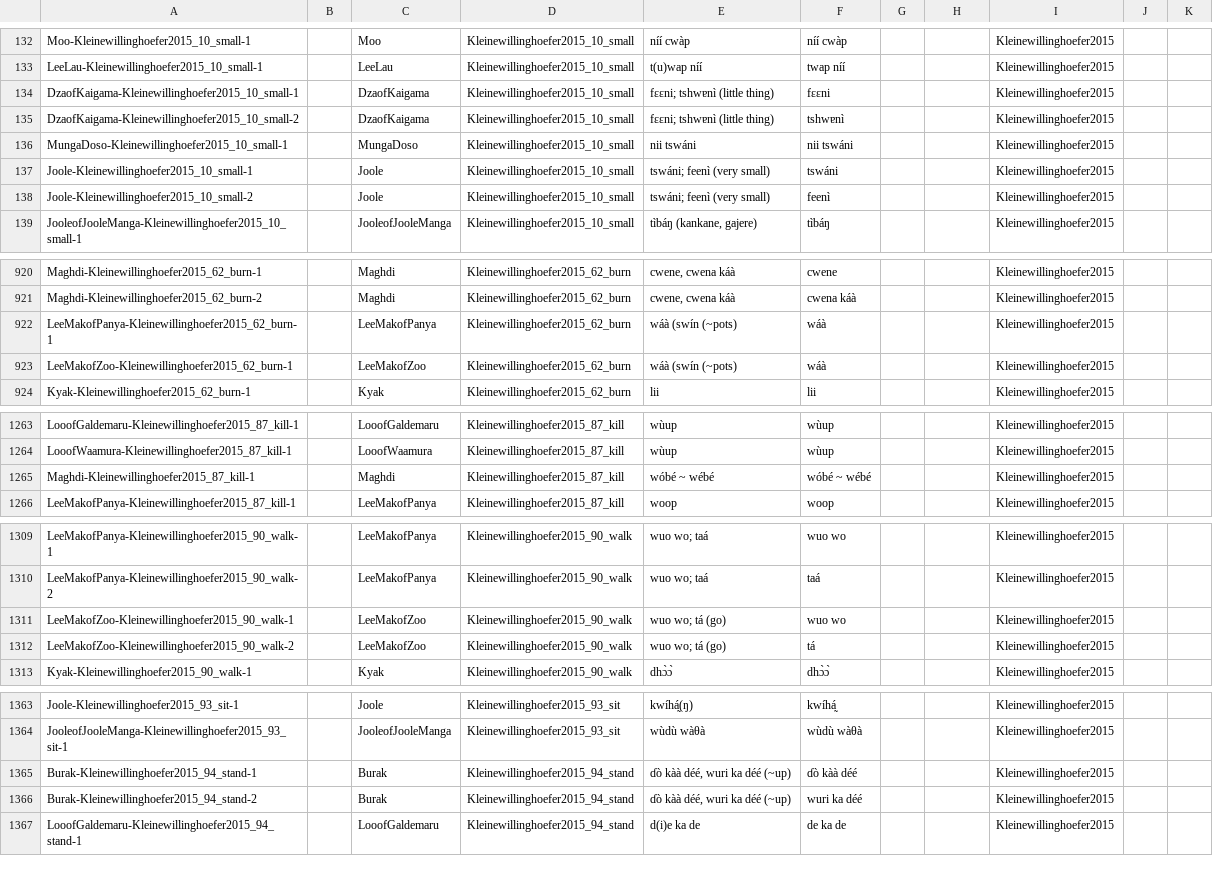
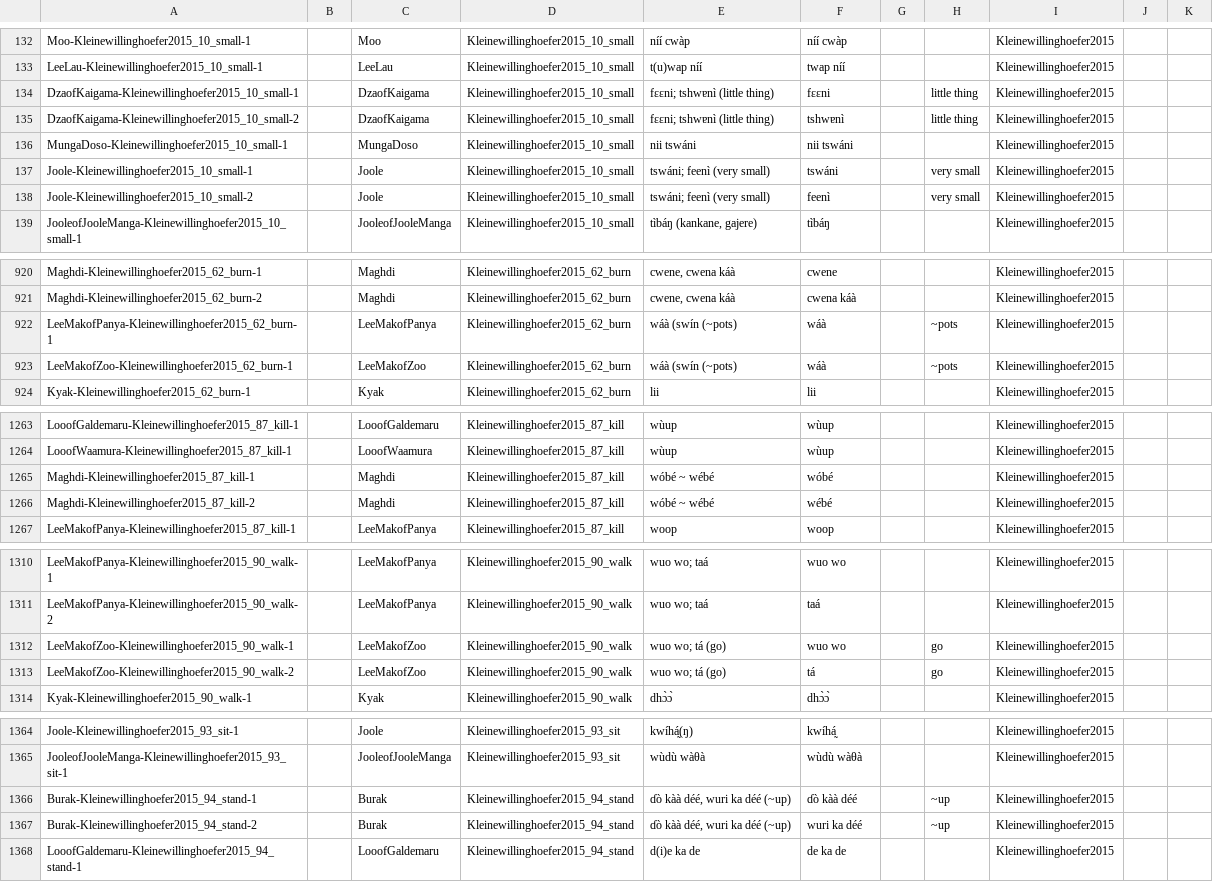
Before and after one commit to lexibank/kleinewillinghoeferbikwinjen, a CSV file: cldf/forms.csv, drawn as a sheet; only a part is shown, gaps mark what is left out; the diff covers the shown part only.

```diff
--- a/cldf/forms.csv
+++ b/cldf/forms.csv
@@ -133,7 +133,7 @@ Moo-Kleinewillinghoefer2015_10_small-1,,Moo,Kleinewillinghoefer2015_10_small,ní
 LeeLau-Kleinewillinghoefer2015_10_small-1,,LeeLau,Kleinewillinghoefer2015_10_small,t(u)wap níí,twap níí,,,Kleinewillinghoefer2015,,
-DzaofKaigama-Kleinewillinghoefer2015_10_small-1,,DzaofKaigama,Kleinewillinghoefer2015_10_small,fɛɛni; tshwɐnì (little thing),fɛɛni,,,Kleinewillinghoefer2015,,
-DzaofKaigama-Kleinewillinghoefer2015_10_small-2,,DzaofKaigama,Kleinewillinghoefer2015_10_small,fɛɛni; tshwɐnì (little thing),tshwɐnì,,,Kleinewillinghoefer2015,,
+DzaofKaigama-Kleinewillinghoefer2015_10_small-1,,DzaofKaigama,Kleinewillinghoefer2015_10_small,fɛɛni; tshwɐnì (little thing),fɛɛni,,little thing,Kleinewillinghoefer2015,,
+DzaofKaigama-Kleinewillinghoefer2015_10_small-2,,DzaofKaigama,Kleinewillinghoefer2015_10_small,fɛɛni; tshwɐnì (little thing),tshwɐnì,,little thing,Kleinewillinghoefer2015,,
 MungaDoso-Kleinewillinghoefer2015_10_small-1,,MungaDoso,Kleinewillinghoefer2015_10_small,nii tswáni,nii tswáni,,,Kleinewillinghoefer2015,,
-Joole-Kleinewillinghoefer2015_10_small-1,,Joole,Kleinewillinghoefer2015_10_small,tswáni; feenì (very small),tswáni,,,Kleinewillinghoefer2015,,
-Joole-Kleinewillinghoefer2015_10_small-2,,Joole,Kleinewillinghoefer2015_10_small,tswáni; feenì (very small),feenì,,,Kleinewillinghoefer2015,,
+Joole-Kleinewillinghoefer2015_10_small-1,,Joole,Kleinewillinghoefer2015_10_small,tswáni; feenì (very small),tswáni,,very small,Kleinewillinghoefer2015,,
+Joole-Kleinewillinghoefer2015_10_small-2,,Joole,Kleinewillinghoefer2015_10_small,tswáni; feenì (very small),feenì,,very small,Kleinewillinghoefer2015,,
 JooleofJooleManga-Kleinewillinghoefer2015_10_small-1,,JooleofJooleManga,Kleinewillinghoefer2015_10_small,"tìbáŋ (kankane, gajere)",tìbáŋ,,,Kleinewillinghoefer2015,,
@@ -921,4 +921,4 @@ Maghdi-Kleinewillinghoefer2015_62_burn-1,,Maghdi,Kleinewillinghoefer2015_62_burn
 Maghdi-Kleinewillinghoefer2015_62_burn-2,,Maghdi,Kleinewillinghoefer2015_62_burn,"cwene, cwena káà",cwena káà,,,Kleinewillinghoefer2015,,
-LeeMakofPanya-Kleinewillinghoefer2015_62_burn-1,,LeeMakofPanya,Kleinewillinghoefer2015_62_burn,wáà (swín (~pots),wáà,,,Kleinewillinghoefer2015,,
-LeeMakofZoo-Kleinewillinghoefer2015_62_burn-1,,LeeMakofZoo,Kleinewillinghoefer2015_62_burn,wáà (swín (~pots),wáà,,,Kleinewillinghoefer2015,,
+LeeMakofPanya-Kleinewillinghoefer2015_62_burn-1,,LeeMakofPanya,Kleinewillinghoefer2015_62_burn,wáà (swín (~pots),wáà,,~pots,Kleinewillinghoefer2015,,
+LeeMakofZoo-Kleinewillinghoefer2015_62_burn-1,,LeeMakofZoo,Kleinewillinghoefer2015_62_burn,wáà (swín (~pots),wáà,,~pots,Kleinewillinghoefer2015,,
 Kyak-Kleinewillinghoefer2015_62_burn-1,,Kyak,Kleinewillinghoefer2015_62_burn,lii,lii,,,Kleinewillinghoefer2015,,
@@ -1264,3 +1264,4 @@ LooofGaldemaru-Kleinewillinghoefer2015_87_kill-1,,LooofGaldemaru,Kleinewillingho
 LooofWaamura-Kleinewillinghoefer2015_87_kill-1,,LooofWaamura,Kleinewillinghoefer2015_87_kill,wùup,wùup,,,Kleinewillinghoefer2015,,
-Maghdi-Kleinewillinghoefer2015_87_kill-1,,Maghdi,Kleinewillinghoefer2015_87_kill,wóbé ~ wébé,wóbé ~ wébé,,,Kleinewillinghoefer2015,,
+Maghdi-Kleinewillinghoefer2015_87_kill-1,,Maghdi,Kleinewillinghoefer2015_87_kill,wóbé ~ wébé,wóbé,,,Kleinewillinghoefer2015,,
+Maghdi-Kleinewillinghoefer2015_87_kill-2,,Maghdi,Kleinewillinghoefer2015_87_kill,wóbé ~ wébé,wébé,,,Kleinewillinghoefer2015,,
 LeeMakofPanya-Kleinewillinghoefer2015_87_kill-1,,LeeMakofPanya,Kleinewillinghoefer2015_87_kill,woop,woop,,,Kleinewillinghoefer2015,,
@@ -1310,4 +1311,4 @@ LeeMakofPanya-Kleinewillinghoefer2015_90_walk-1,,LeeMakofPanya,Kleinewillinghoef
 LeeMakofPanya-Kleinewillinghoefer2015_90_walk-2,,LeeMakofPanya,Kleinewillinghoefer2015_90_walk,wuo wo; taá,taá,,,Kleinewillinghoefer2015,,
-LeeMakofZoo-Kleinewillinghoefer2015_90_walk-1,,LeeMakofZoo,Kleinewillinghoefer2015_90_walk,wuo wo; tá (go),wuo wo,,,Kleinewillinghoefer2015,,
-LeeMakofZoo-Kleinewillinghoefer2015_90_walk-2,,LeeMakofZoo,Kleinewillinghoefer2015_90_walk,wuo wo; tá (go),tá,,,Kleinewillinghoefer2015,,
+LeeMakofZoo-Kleinewillinghoefer2015_90_walk-1,,LeeMakofZoo,Kleinewillinghoefer2015_90_walk,wuo wo; tá (go),wuo wo,,go,Kleinewillinghoefer2015,,
+LeeMakofZoo-Kleinewillinghoefer2015_90_walk-2,,LeeMakofZoo,Kleinewillinghoefer2015_90_walk,wuo wo; tá (go),tá,,go,Kleinewillinghoefer2015,,
 Kyak-Kleinewillinghoefer2015_90_walk-1,,Kyak,Kleinewillinghoefer2015_90_walk,dhɔ̀ɔ̀,dhɔ̀ɔ̀,,,Kleinewillinghoefer2015,,
@@ -1364,4 +1365,4 @@ Joole-Kleinewillinghoefer2015_93_sit-1,,Joole,Kleinewillinghoefer2015_93_sit,kw
 JooleofJooleManga-Kleinewillinghoefer2015_93_sit-1,,JooleofJooleManga,Kleinewillinghoefer2015_93_sit,wùdù wàθà,wùdù wàθà,,,Kleinewillinghoefer2015,,
-Burak-Kleinewillinghoefer2015_94_stand-1,,Burak,Kleinewillinghoefer2015_94_stand,"ɗò kàà déé, wuri ka déé (~up)",ɗò kàà déé,,,Kleinewillinghoefer2015,,
-Burak-Kleinewillinghoefer2015_94_stand-2,,Burak,Kleinewillinghoefer2015_94_stand,"ɗò kàà déé, wuri ka déé (~up)",wuri ka déé,,,Kleinewillinghoefer2015,,
+Burak-Kleinewillinghoefer2015_94_stand-1,,Burak,Kleinewillinghoefer2015_94_stand,"ɗò kàà déé, wuri ka déé (~up)",ɗò kàà déé,,~up,Kleinewillinghoefer2015,,
+Burak-Kleinewillinghoefer2015_94_stand-2,,Burak,Kleinewillinghoefer2015_94_stand,"ɗò kàà déé, wuri ka déé (~up)",wuri ka déé,,~up,Kleinewillinghoefer2015,,
 LooofGaldemaru-Kleinewillinghoefer2015_94_stand-1,,LooofGaldemaru,Kleinewillinghoefer2015_94_stand,d(i)e ka de,de ka de,,,Kleinewillinghoefer2015,,
```
Also changed, not shown: 4 edited cells elsewhere in this file, 5 other files.
